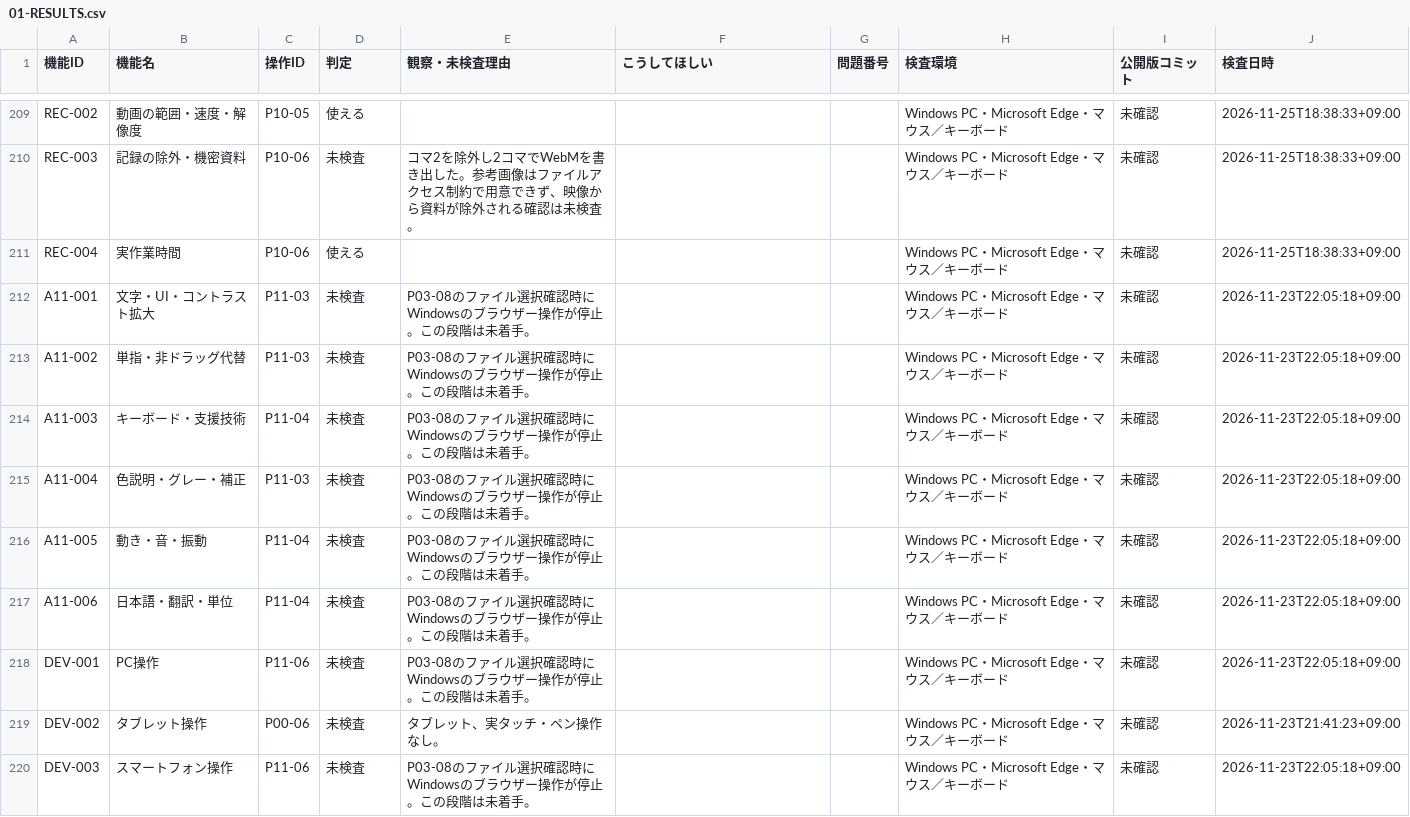
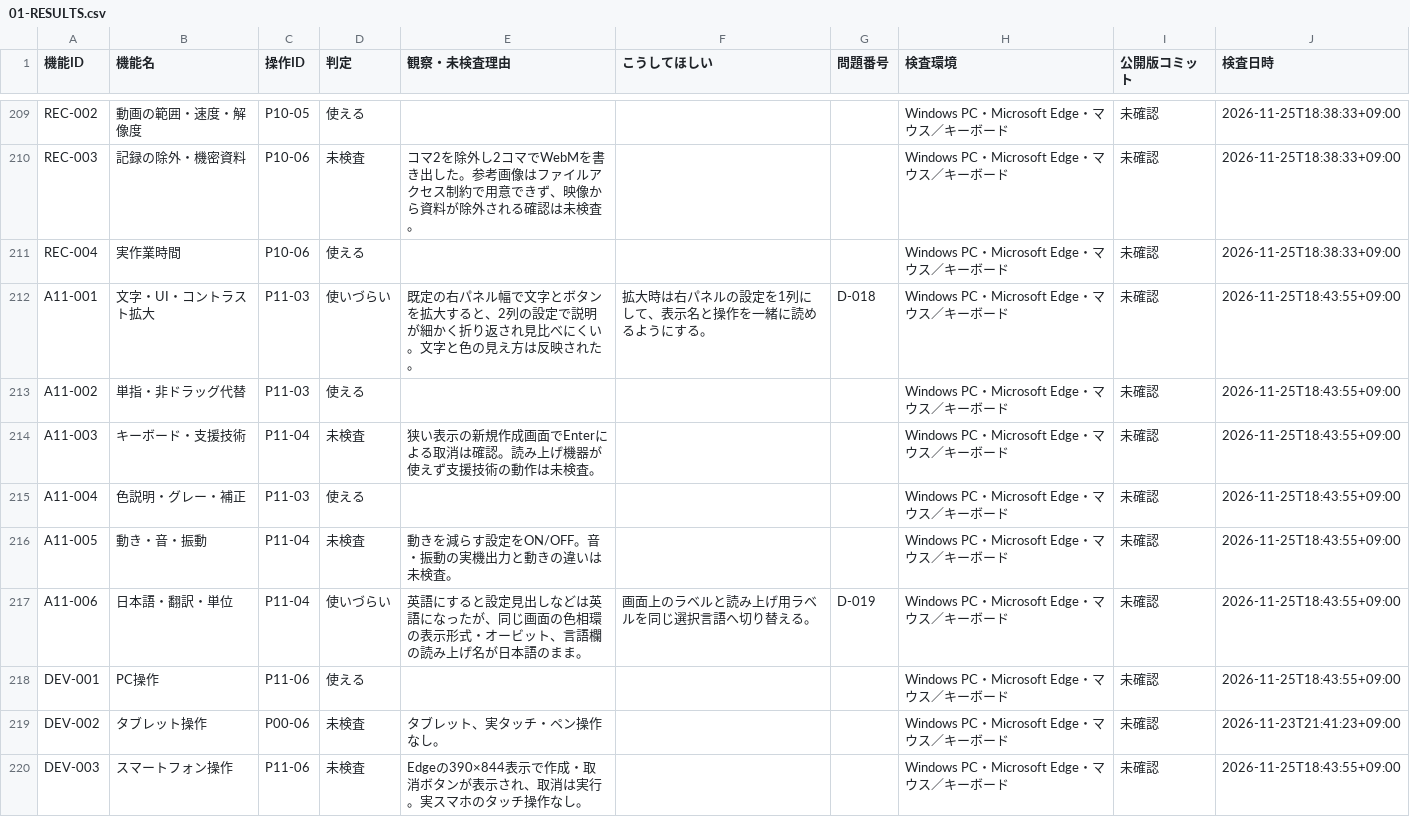
Before and after one commit to totoro0419/illustro, a CSV file: docs/device-audit/01-RESULTS.csv, drawn as a sheet; only a part is shown, gaps mark what is left out; the diff covers the shown part only.

Commit message:
docs(qa): checkpoint Windows R2 audit P09～P11 01-RESULTS.csv

```diff
--- a/docs/device-audit/01-RESULTS.csv
+++ b/docs/device-audit/01-RESULTS.csv
@@ -211,10 +211,10 @@
 "REC-004","実作業時間","P10-06","使える","","","","Windows PC・Microsoft Edge・マウス／キーボード","未確認","2026-11-25T18:38:33+09:00"
-"A11-001","文字・UI・コントラスト拡大","P11-03","未検査","P03-08のファイル選択確認時にWindowsのブラウザー操作が停止。この段階は未着手。","","","Windows PC・Microsoft Edge・マウス／キーボード","未確認","2026-11-23T22:05:18+09:00"
-"A11-002","単指・非ドラッグ代替","P11-03","未検査","P03-08のファイル選択確認時にWindowsのブラウザー操作が停止。この段階は未着手。","","","Windows PC・Microsoft Edge・マウス／キーボード","未確認","2026-11-23T22:05:18+09:00"
-"A11-003","キーボード・支援技術","P11-04","未検査","P03-08のファイル選択確認時にWindowsのブラウザー操作が停止。この段階は未着手。","","","Windows PC・Microsoft Edge・マウス／キーボード","未確認","2026-11-23T22:05:18+09:00"
-"A11-004","色説明・グレー・補正","P11-03","未検査","P03-08のファイル選択確認時にWindowsのブラウザー操作が停止。この段階は未着手。","","","Windows PC・Microsoft Edge・マウス／キーボード","未確認","2026-11-23T22:05:18+09:00"
-"A11-005","動き・音・振動","P11-04","未検査","P03-08のファイル選択確認時にWindowsのブラウザー操作が停止。この段階は未着手。","","","Windows PC・Microsoft Edge・マウス／キーボード","未確認","2026-11-23T22:05:18+09:00"
-"A11-006","日本語・翻訳・単位","P11-04","未検査","P03-08のファイル選択確認時にWindowsのブラウザー操作が停止。この段階は未着手。","","","Windows PC・Microsoft Edge・マウス／キーボード","未確認","2026-11-23T22:05:18+09:00"
-"DEV-001","PC操作","P11-06","未検査","P03-08のファイル選択確認時にWindowsのブラウザー操作が停止。この段階は未着手。","","","Windows PC・Microsoft Edge・マウス／キーボード","未確認","2026-11-23T22:05:18+09:00"
+"A11-001","文字・UI・コントラスト拡大","P11-03","使いづらい","既定の右パネル幅で文字とボタンを拡大すると、2列の設定で説明が細かく折り返され見比べにくい。文字と色の見え方は反映された。","拡大時は右パネルの設定を1列にして、表示名と操作を一緒に読めるようにする。","D-018","Windows PC・Microsoft Edge・マウス／キーボード","未確認","2026-11-25T18:43:55+09:00"
+"A11-002","単指・非ドラッグ代替","P11-03","使える","","","","Windows PC・Microsoft Edge・マウス／キーボード","未確認","2026-11-25T18:43:55+09:00"
+"A11-003","キーボード・支援技術","P11-04","未検査","狭い表示の新規作成画面でEnterによる取消は確認。読み上げ機器が使えず支援技術の動作は未検査。","","","Windows PC・Microsoft Edge・マウス／キーボード","未確認","2026-11-25T18:43:55+09:00"
+"A11-004","色説明・グレー・補正","P11-03","使える","","","","Windows PC・Microsoft Edge・マウス／キーボード","未確認","2026-11-25T18:43:55+09:00"
+"A11-005","動き・音・振動","P11-04","未検査","動きを減らす設定をON/OFF。音・振動の実機出力と動きの違いは未検査。","","","Windows PC・Microsoft Edge・マウス／キーボード","未確認","2026-11-25T18:43:55+09:00"
+"A11-006","日本語・翻訳・単位","P11-04","使いづらい","英語にすると設定見出しなどは英語になったが、同じ画面の色相環の表示形式・オービット、言語欄の読み上げ名が日本語のまま。","画面上のラベルと読み上げ用ラベルを同じ選択言語へ切り替える。","D-019","Windows PC・Microsoft Edge・マウス／キーボード","未確認","2026-11-25T18:43:55+09:00"
+"DEV-001","PC操作","P11-06","使える","","","","Windows PC・Microsoft Edge・マウス／キーボード","未確認","2026-11-25T18:43:55+09:00"
 "DEV-002","タブレット操作","P00-06","未検査","タブレット、実タッチ・ペン操作なし。","","","Windows PC・Microsoft Edge・マウス／キーボード","未確認","2026-11-23T21:41:23+09:00"
-"DEV-003","スマートフォン操作","P11-06","未検査","P03-08のファイル選択確認時にWindowsのブラウザー操作が停止。この段階は未着手。","","","Windows PC・Microsoft Edge・マウス／キーボード","未確認","2026-11-23T22:05:18+09:00"
+"DEV-003","スマートフォン操作","P11-06","未検査","Edgeの390×844表示で作成・取消ボタンが表示され、取消は実行。実スマホのタッチ操作なし。","","","Windows PC・Microsoft Edge・マウス／キーボード","未確認","2026-11-25T18:43:55+09:00"
```
Also changed, not shown: 35 edited cells elsewhere in this file.
